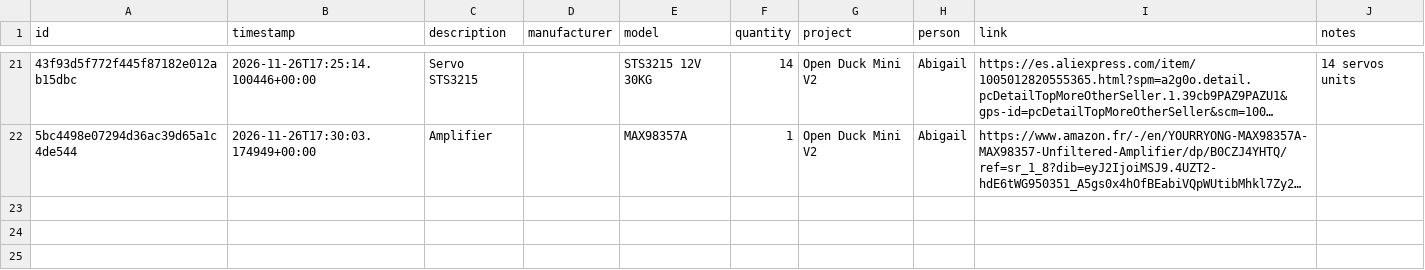
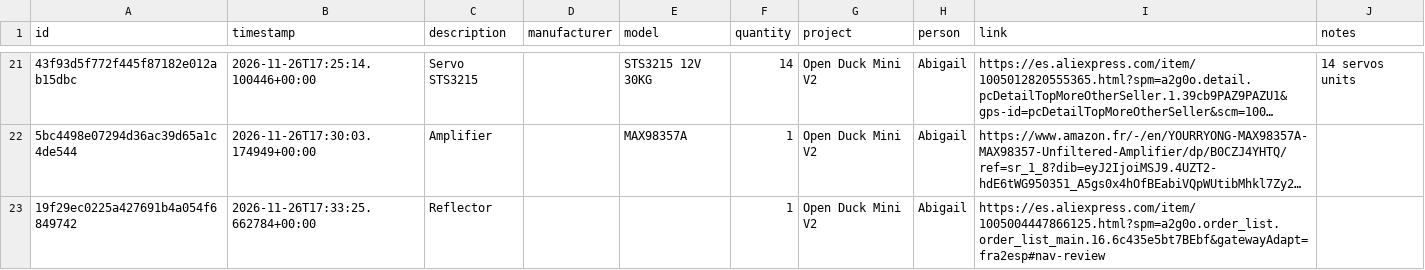
Before and after one commit to DeltaLabo/inventory, a CSV file: data/purchase_requests.csv, drawn as a sheet; only a part is shown, gaps mark what is left out; long unchanged cells end in …; the diff names each change by its address in the sheet, - before the commit and + after, or states it on an @@ line.

Commit message:
Record purchase request 19f29ec0225a427691b4a054f6849742

```diff
--- a/data/purchase_requests.csv
+++ b/data/purchase_requests.csv
+row 23: 19f29ec0225a427691b4a054f6849742 | 2026-11-26T17:33:25.662784+00:00 | Reflector |  |  | 1 | Open Duck Mini V2 | Abigail | https://es.aliexpress.com/item/1005004447866125.html?spm=a2g0o.order_list.order_list_main.16.6c435e5bt7BEbf&gatewayAdapt=fra2esp#nav-review
```
